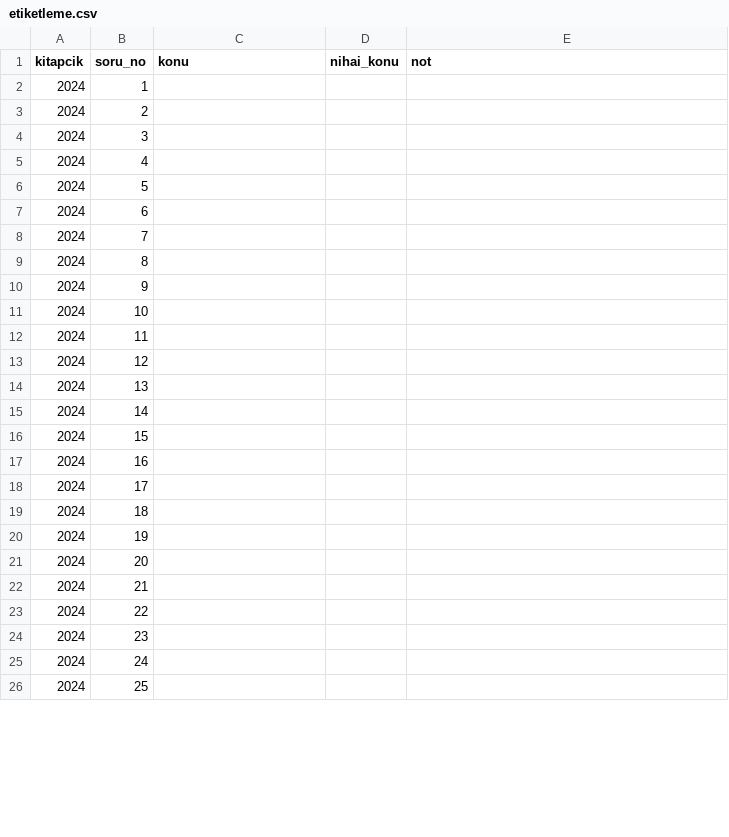
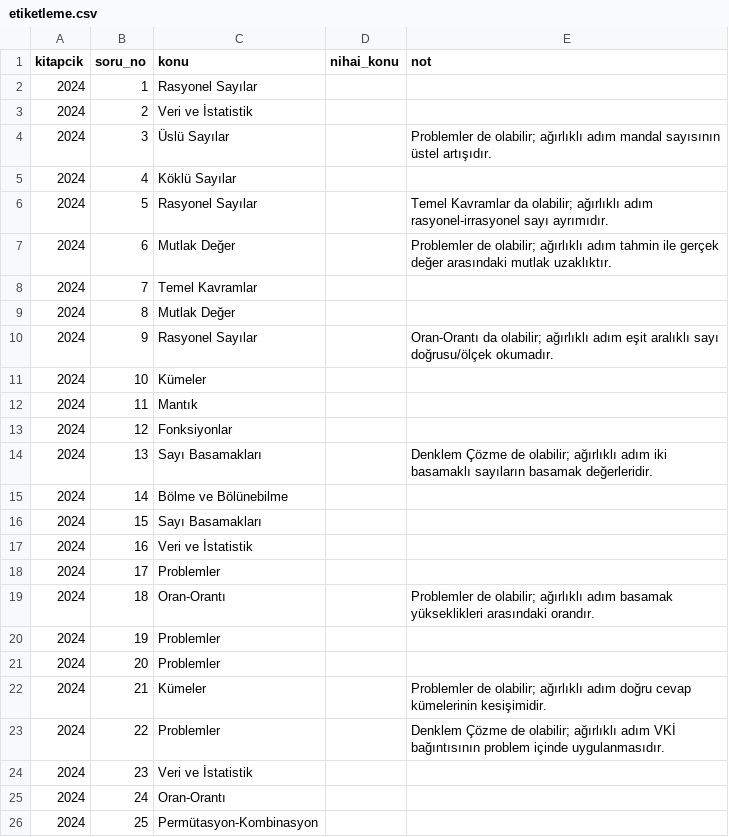
Before and after one commit to Baharcakir/bootcamp-2026, a CSV file: data/osym/etiketleme.csv, drawn as a sheet; only a part is shown; the diff covers the shown part only.

Commit message:
T4: ilk etiketleme doğruluk ölçümü — %76.7 (92/120)
measure_labeling.py sayfa görüntülerini Gemini'ye verip 120 sorunun
model etiketini insan etiketleriyle karşılaştırıyor. Rapor + denetim
listesi eklendi; uyuşmazlıkların 23/28'i etiketçinin kararsızlık not
düştüğü sorularda. CSV normalize edildi; mimari veri protokolü
tek-etiketçi diline güncellendi.

```diff
--- a/data/osym/etiketleme.csv
+++ b/data/osym/etiketleme.csv
@@ -1,26 +1,26 @@
 kitapcik,soru_no,konu,nihai_konu,not
-2024,1,,,
-2024,2,,,
-2024,3,,,
-2024,4,,,
-2024,5,,,
-2024,6,,,
-2024,7,,,
-2024,8,,,
-2024,9,,,
-2024,10,,,
-2024,11,,,
-2024,12,,,
-2024,13,,,
-2024,14,,,
-2024,15,,,
-2024,16,,,
-2024,17,,,
-2024,18,,,
-2024,19,,,
-2024,20,,,
-2024,21,,,
-2024,22,,,
-2024,23,,,
-2024,24,,,
-2024,25,,,
+2024,1,Rasyonel Sayılar,,
+2024,2,Veri ve İstatistik,,
+2024,3,Üslü Sayılar,,Problemler de olabilir; ağırlıklı adım mandal sayısının üstel artışıdır.
+2024,4,Köklü Sayılar,,
+2024,5,Rasyonel Sayılar,,Temel Kavramlar da olabilir; ağırlıklı adım rasyonel-irrasyonel sayı ayrımıdır.
+2024,6,Mutlak Değer,,Problemler de olabilir; ağırlıklı adım tahmin ile gerçek değer arasındaki mutlak uzaklıktır.
+2024,7,Temel Kavramlar,,
+2024,8,Mutlak Değer,,
+2024,9,Rasyonel Sayılar,,Oran-Orantı da olabilir; ağırlıklı adım eşit aralıklı sayı doğrusu/ölçek okumadır.
+2024,10,Kümeler,,
+2024,11,Mantık,,
+2024,12,Fonksiyonlar,,
+2024,13,Sayı Basamakları,,Denklem Çözme de olabilir; ağırlıklı adım iki basamaklı sayıların basamak değerleridir.
+2024,14,Bölme ve Bölünebilme,,
+2024,15,Sayı Basamakları,,
+2024,16,Veri ve İstatistik,,
+2024,17,Problemler,,
+2024,18,Oran-Orantı,,Problemler de olabilir; ağırlıklı adım basamak yükseklikleri arasındaki orandır.
+2024,19,Problemler,,
+2024,20,Problemler,,
+2024,21,Kümeler,,Problemler de olabilir; ağırlıklı adım doğru cevap kümelerinin kesişimidir.
+2024,22,Problemler,,Denklem Çözme de olabilir; ağırlıklı adım VKİ bağıntısının problem içinde uygulanmasıdır.
+2024,23,Veri ve İstatistik,,
+2024,24,Oran-Orantı,,
+2024,25,Permütasyon-Kombinasyon,,
```
Also changed, not shown: 130 edited cells elsewhere in this file, 4 other files.
